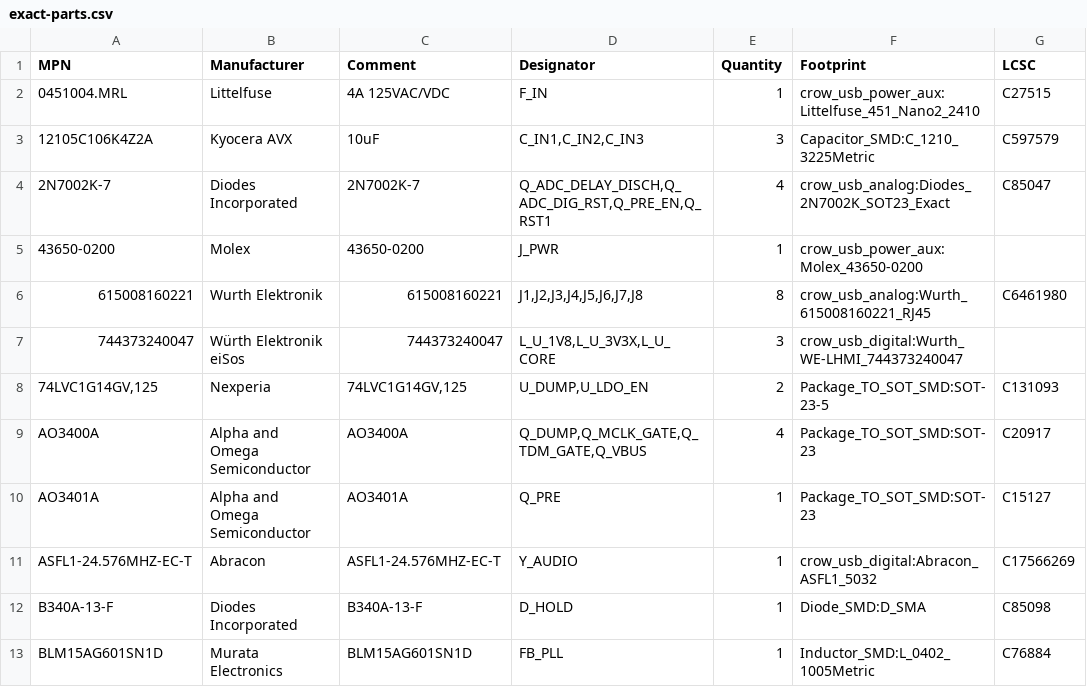
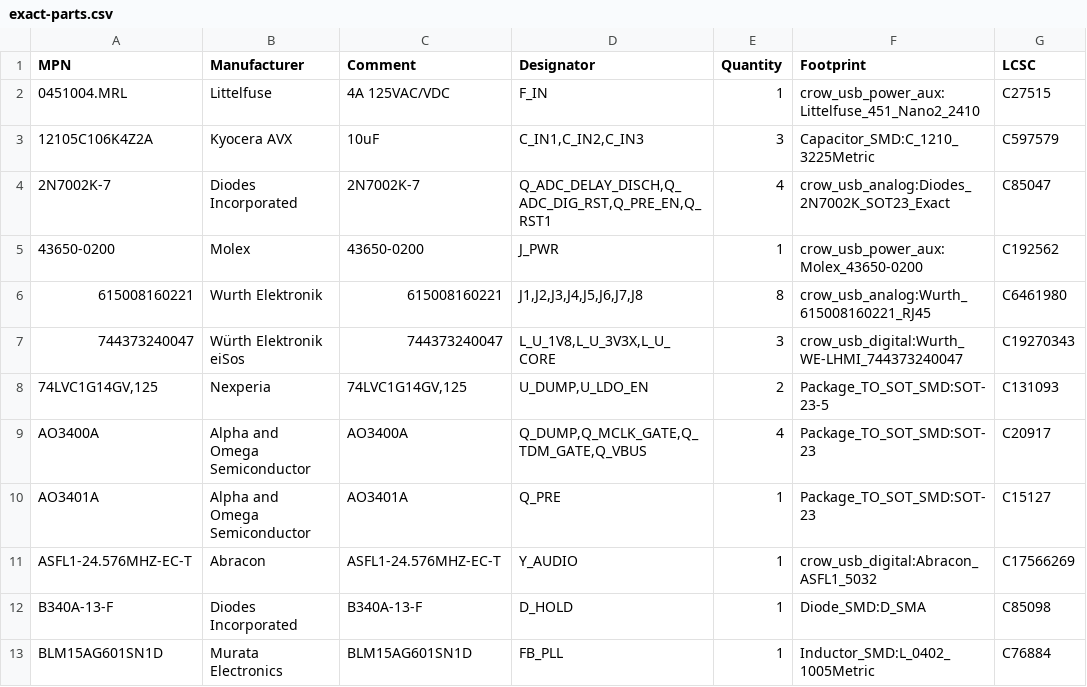
Before and after one commit to misko/prompt2device, a CSV file: projects/crow-usb-carrier-v1/01_docs/sourcing/exact-parts.csv, drawn as a sheet; only a part is shown.

Commit message:
Qualify Molex second source and bind exact inductor catalog identity

```diff
--- a/projects/crow-usb-carrier-v1/01_docs/sourcing/exact-parts.csv
+++ b/projects/crow-usb-carrier-v1/01_docs/sourcing/exact-parts.csv
@@ -4,5 +4,5 @@ MPN,Manufacturer,Comment,Designator,Quantity,Footprint,LCSC
 2N7002K-7,Diodes Incorporated,2N7002K-7,"Q_ADC_DELAY_DISCH,Q_ADC_DIG_RST,Q_PRE_EN,Q_RST1",4,crow_usb_analog:Diodes_2N7002K_SOT23_Exact,C85047
-43650-0200,Molex,43650-0200,J_PWR,1,crow_usb_power_aux:Molex_43650-0200,
+43650-0200,Molex,43650-0200,J_PWR,1,crow_usb_power_aux:Molex_43650-0200,C192562
 615008160221,Wurth Elektronik,615008160221,"J1,J2,J3,J4,J5,J6,J7,J8",8,crow_usb_analog:Wurth_615008160221_RJ45,C6461980
-744373240047,Würth Elektronik eiSos,744373240047,"L_U_1V8,L_U_3V3X,L_U_CORE",3,crow_usb_digital:Wurth_WE-LHMI_744373240047,
+744373240047,Würth Elektronik eiSos,744373240047,"L_U_1V8,L_U_3V3X,L_U_CORE",3,crow_usb_digital:Wurth_WE-LHMI_744373240047,C19270343
 "74LVC1G14GV,125",Nexperia,"74LVC1G14GV,125","U_DUMP,U_LDO_EN",2,Package_TO_SOT_SMD:SOT-23-5,C131093
```
Also changed, not shown: 7 other files.
